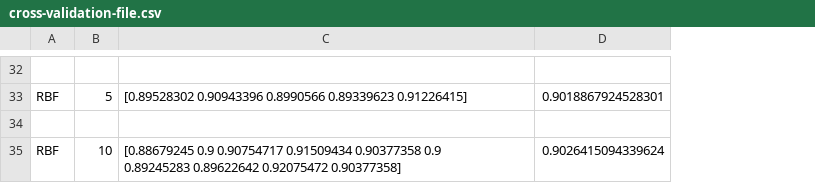
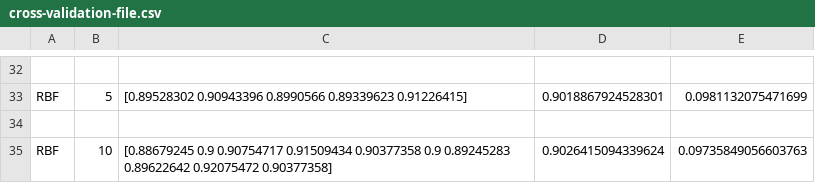
Before and after one commit to lincolncosta/experimentos-ia, a CSV file: experimento-1/SVM/cross-validation-file.csv, drawn as a sheet; only a part is shown, gaps mark what is left out; the diff covers the shown part only; the diff names each change by its address in the sheet, - before the commit and + after, or states it on an @@ line.

```diff
--- a/experimento-1/SVM/cross-validation-file.csv
+++ b/experimento-1/SVM/cross-validation-file.csv
+column E, rows 33-35: 0.0981132075471699 |  | 0.09735849056603763
-C35: …0.92075472 0.90377358]
+C35: …0.92075472 0.90377358]
```
Also changed, not shown: 7 edited cells elsewhere in this file, experimento-1/SVM/classification-report-linear.csv, experimento-1/SVM/classification-report-poly.csv, 17 other files.
